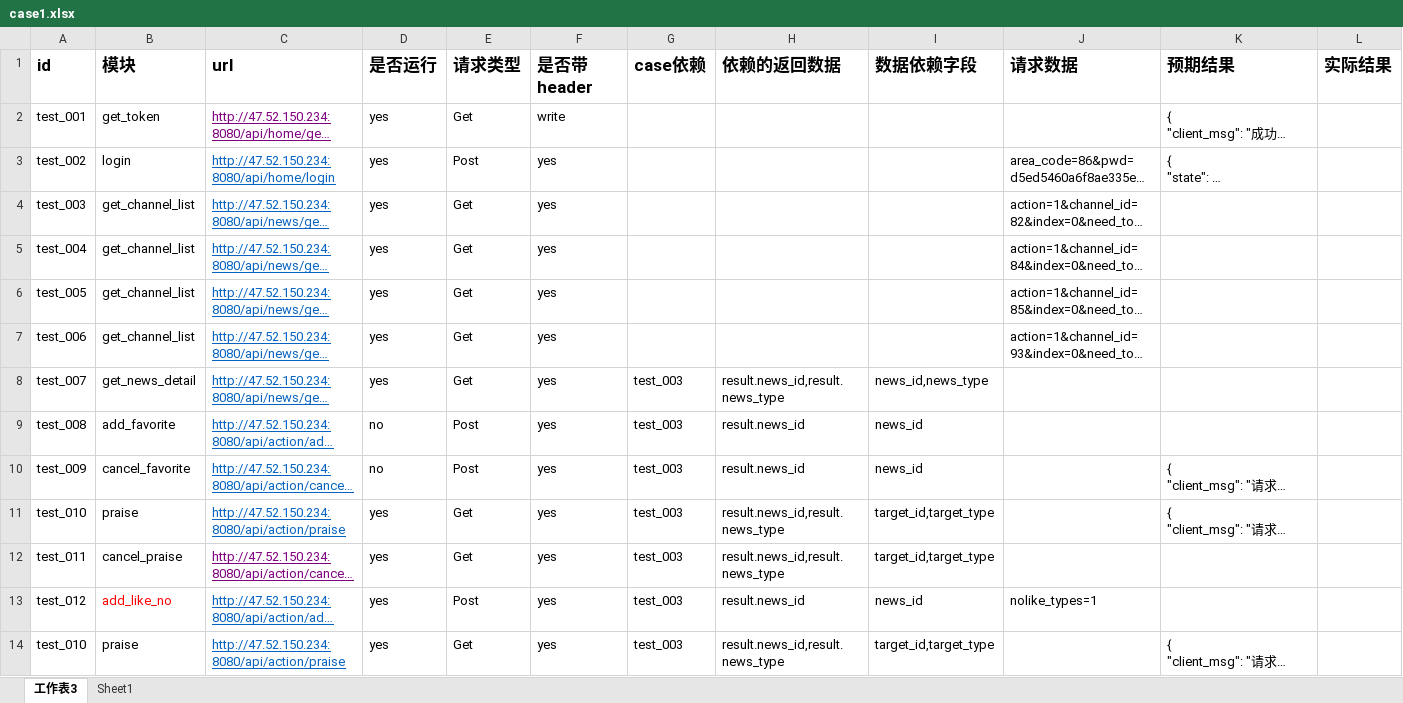
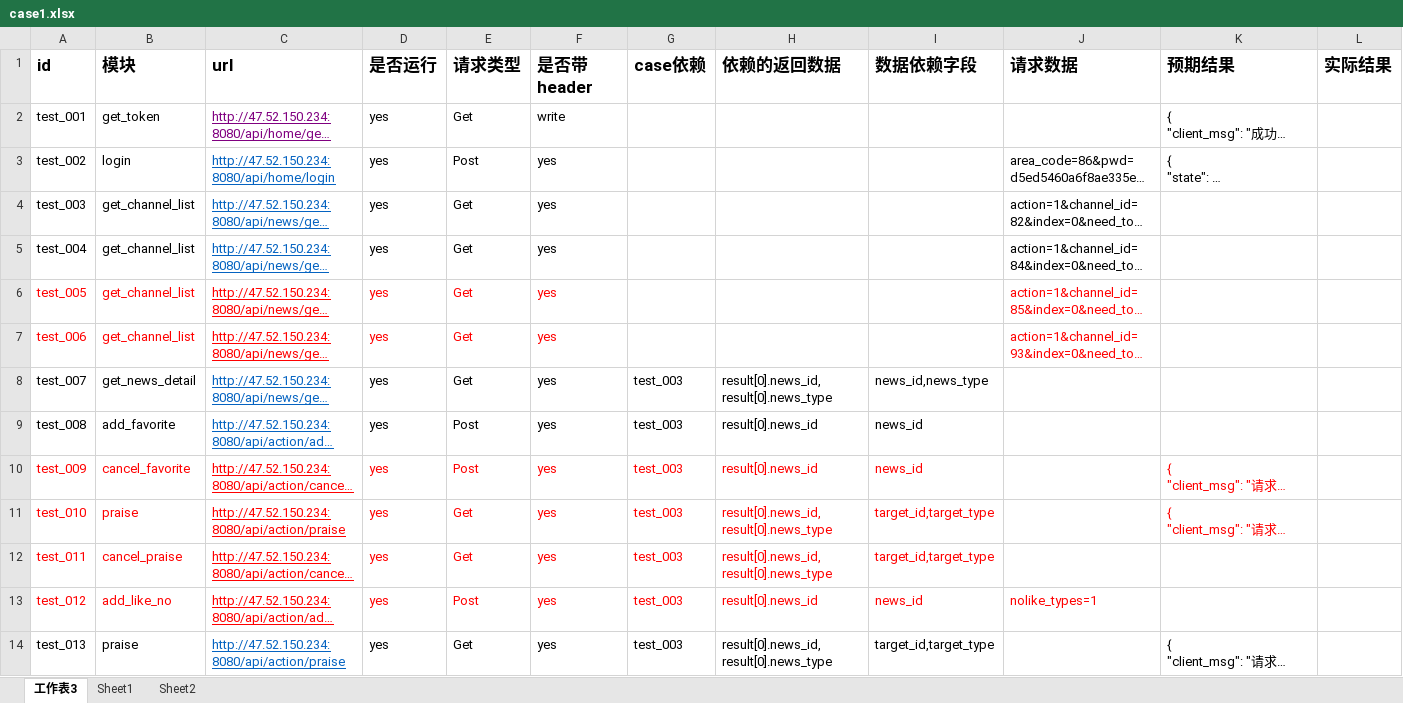
Before and after one commit to m18818392716/mx_api, an Excel workbook: interface/dataconfig/case1.xlsx, sheet 工作表3, drawn as a sheet; only a part is shown; long unchanged cells end in …; values as stored, in another font and other column widths than the file's, no borders; the diff names each change by its address in the sheet, - before the commit and + after, or states it on an @@ line.

```diff
--- a/interface/dataconfig/case1.xlsx (sheet 工作表3)
+++ b/interface/dataconfig/case1.xlsx (sheet 工作表3)
+sheet tab: Sheet2
-A6:B7 text colour: black
+A6:B7 text colour: #FF0000
-C6:C7 text colour: #0563C1
+C6:C7 text colour: #FF0000
-D6:F7 text colour: black
+D6:F7 text colour: #FF0000
-J6:J7 text colour: black
+J6:J7 text colour: #FF0000
-H8 (依赖的返回数据): result.news_id,result.news_type
+H8 (依赖的返回数据): result[0].news_id,result[0].news_type
-D9:D10 (是否运行): no
+D9:D10 (是否运行): yes
-H9:H10 (依赖的返回数据): result.news_id
+H9:H10 (依赖的返回数据): result[0].news_id
-A10:B12 text colour: black
+A10:B12 text colour: #FF0000
-C10:C11 text colour: #0563C1
+C10:C11 text colour: #FF0000
-D10:I12 text colour: black
+D10:I12 text colour: #FF0000
-K10:K11 text colour: black
+K10:K11 text colour: #FF0000
-H11:H12 (依赖的返回数据): result.news_id,result.news_type
+H11:H12 (依赖的返回数据): result[0].news_id,result[0].news_type
-C12 text colour: #800080
+C12 text colour: #FF0000
-A13 text colour: black
+A13 text colour: #FF0000
-C13 text colour: #0563C1
+C13 text colour: #FF0000
-D13:J13 text colour: black
+D13:J13 text colour: #FF0000
-H13 (依赖的返回数据): result.news_id
+H13 (依赖的返回数据): result[0].news_id
-A14 (id): test_010
+A14 (id): test_013
-H14 (依赖的返回数据): result.news_id,result.news_type
+H14 (依赖的返回数据): result[0].news_id,result[0].news_type
```
Also changed, not shown: 3 other files.
